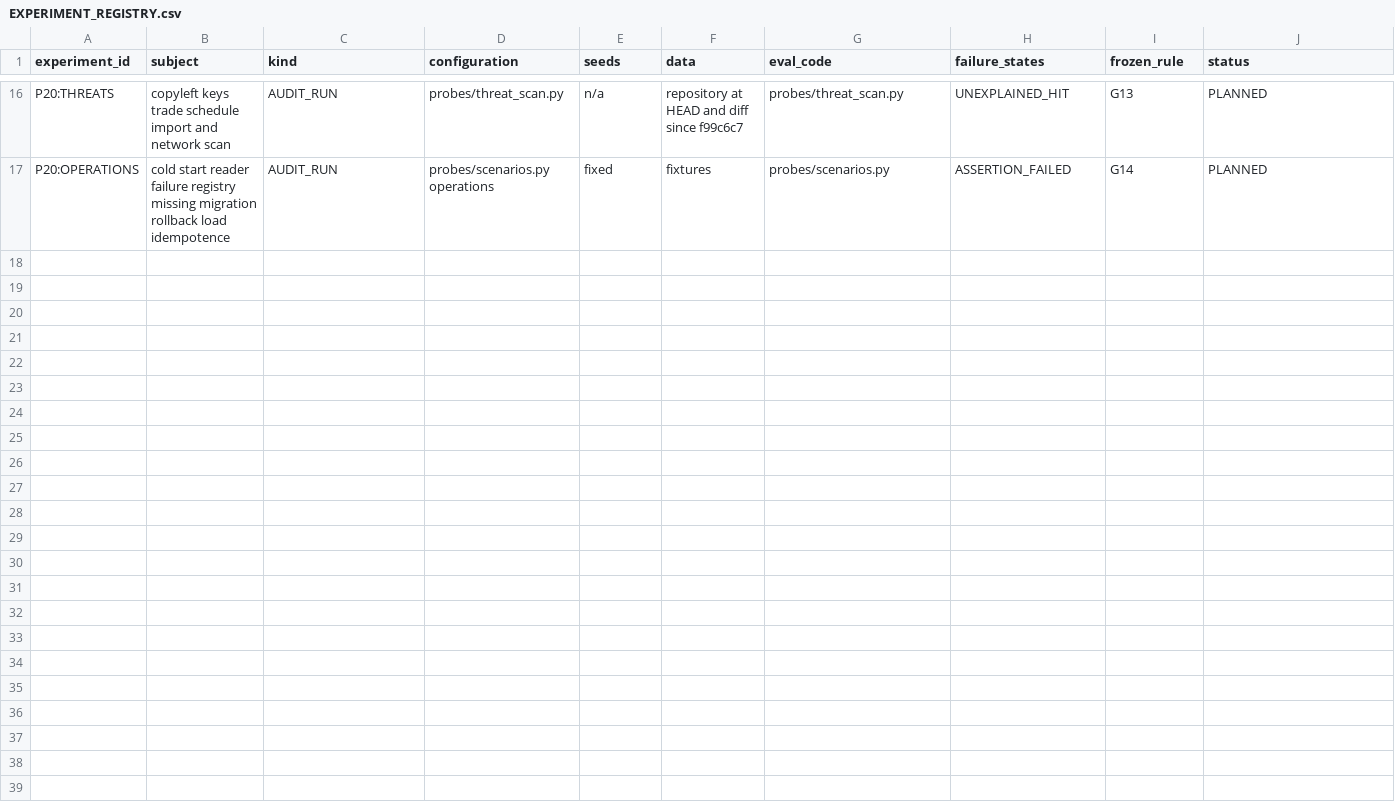
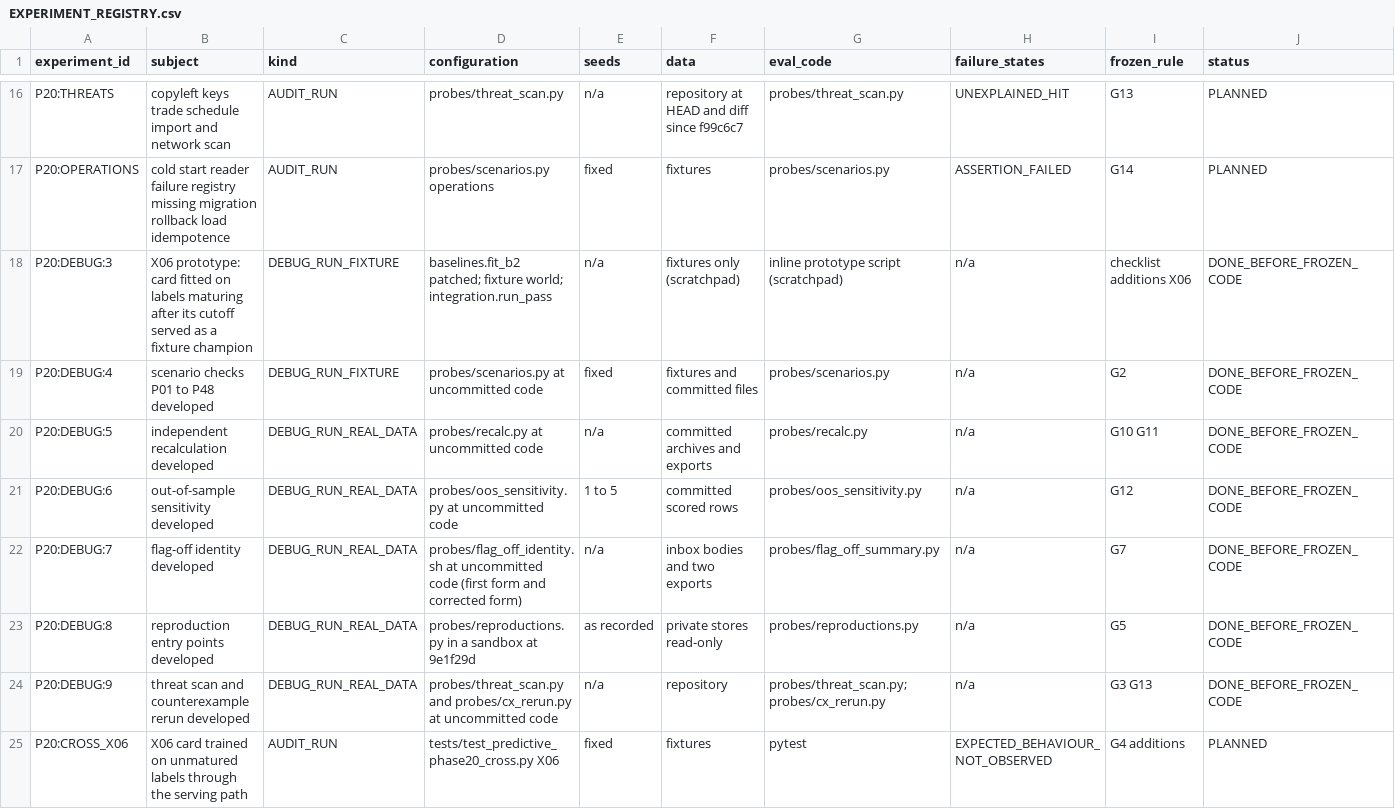
Before and after one commit to RyzinEnagy/memelab-inbox, a CSV file: audits/predictive-intelligence/phase_20/experiments/EXPERIMENT_REGISTRY.csv, drawn as a sheet; only a part is shown, gaps mark what is left out; the diff names each change by its address in the sheet, - before the commit and + after, or states it on an @@ line.

```diff
--- a/audits/predictive-intelligence/phase_20/experiments/EXPERIMENT_REGISTRY.csv
+++ b/audits/predictive-intelligence/phase_20/experiments/EXPERIMENT_REGISTRY.csv
+row 18: P20:DEBUG:3 | X06 prototype: card fitted on labels maturing after its cutoff served as a fixture champion | DEBUG_RUN_FIXTURE | baselines.fit_b2 patched; fixture world; integration.run_pass | n/a | fixtures only (scratchpad) | inline prototype script (scratchpad) | n/a | checklist additions X06 | DONE_BEFORE_FROZEN_CODE
+row 19: P20:DEBUG:4 | scenario checks P01 to P48 developed | DEBUG_RUN_FIXTURE | probes/scenarios.py at uncommitted code | fixed | fixtures and committed files | probes/scenarios.py | n/a | G2 | DONE_BEFORE_FROZEN_CODE
+row 20: P20:DEBUG:5 | independent recalculation developed | DEBUG_RUN_REAL_DATA | probes/recalc.py at uncommitted code | n/a | committed archives and exports | probes/recalc.py | n/a | G10 G11 | DONE_BEFORE_FROZEN_CODE
+row 21: P20:DEBUG:6 | out-of-sample sensitivity developed | DEBUG_RUN_REAL_DATA | probes/oos_sensitivity.py at uncommitted code | 1 to 5 | committed scored rows | probes/oos_sensitivity.py | n/a | G12 | DONE_BEFORE_FROZEN_CODE
+row 22: P20:DEBUG:7 | flag-off identity developed | DEBUG_RUN_REAL_DATA | probes/flag_off_identity.sh at uncommitted code (first form and corrected form) | n/a | inbox bodies and two exports | probes/flag_off_summary.py | n/a | G7 | DONE_BEFORE_FROZEN_CODE
+row 23: P20:DEBUG:8 | reproduction entry points developed | DEBUG_RUN_REAL_DATA | probes/reproductions.py in a sandbox at 9e1f29d | as recorded | private stores read-only | probes/reproductions.py | n/a | G5 | DONE_BEFORE_FROZEN_CODE
+row 24: P20:DEBUG:9 | threat scan and counterexample rerun developed | DEBUG_RUN_REAL_DATA | probes/threat_scan.py and probes/cx_rerun.py at uncommitted code | n/a | repository | probes/threat_scan.py; probes/cx_rerun.py | n/a | G3 G13 | DONE_BEFORE_FROZEN_CODE
+row 25: P20:CROSS_X06 | X06 card trained on unmatured labels through the serving path | AUDIT_RUN | tests/test_predictive_phase20_cross.py X06 | fixed | fixtures | pytest | EXPECTED_BEHAVIOUR_NOT_OBSERVED | G4 additions | PLANNED
```
Also changed, not shown: 15 other files.
